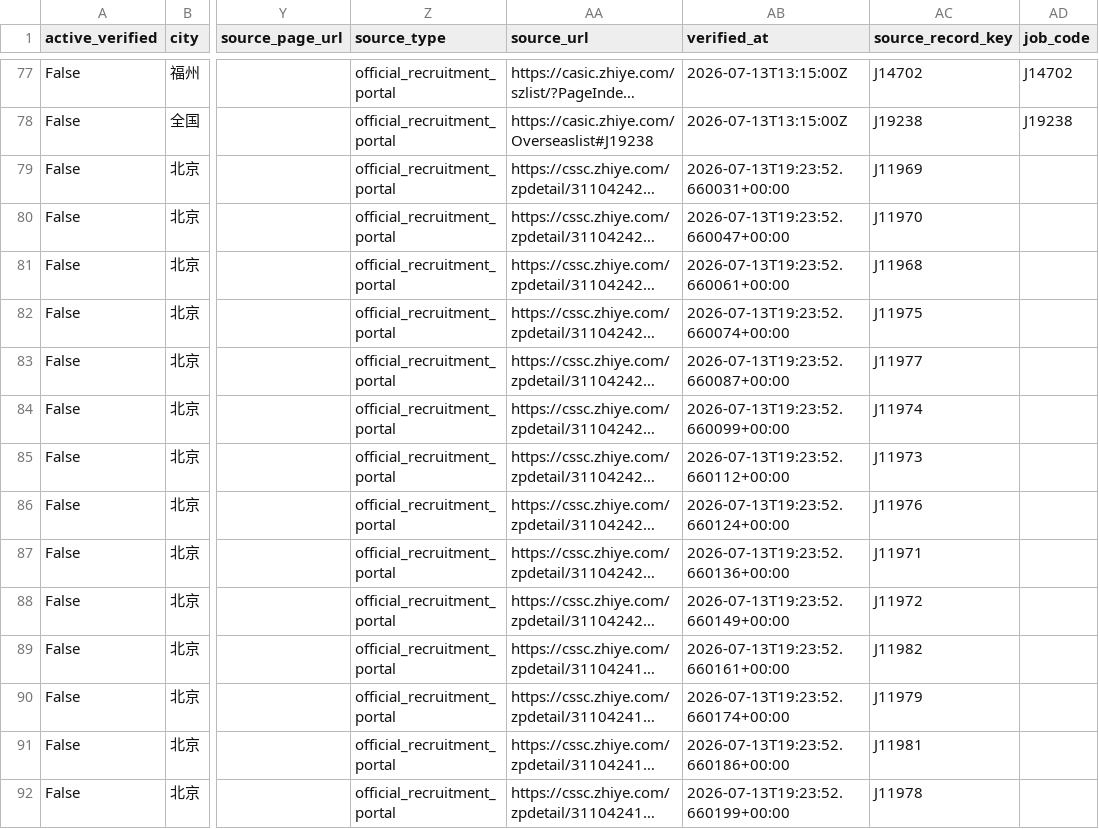
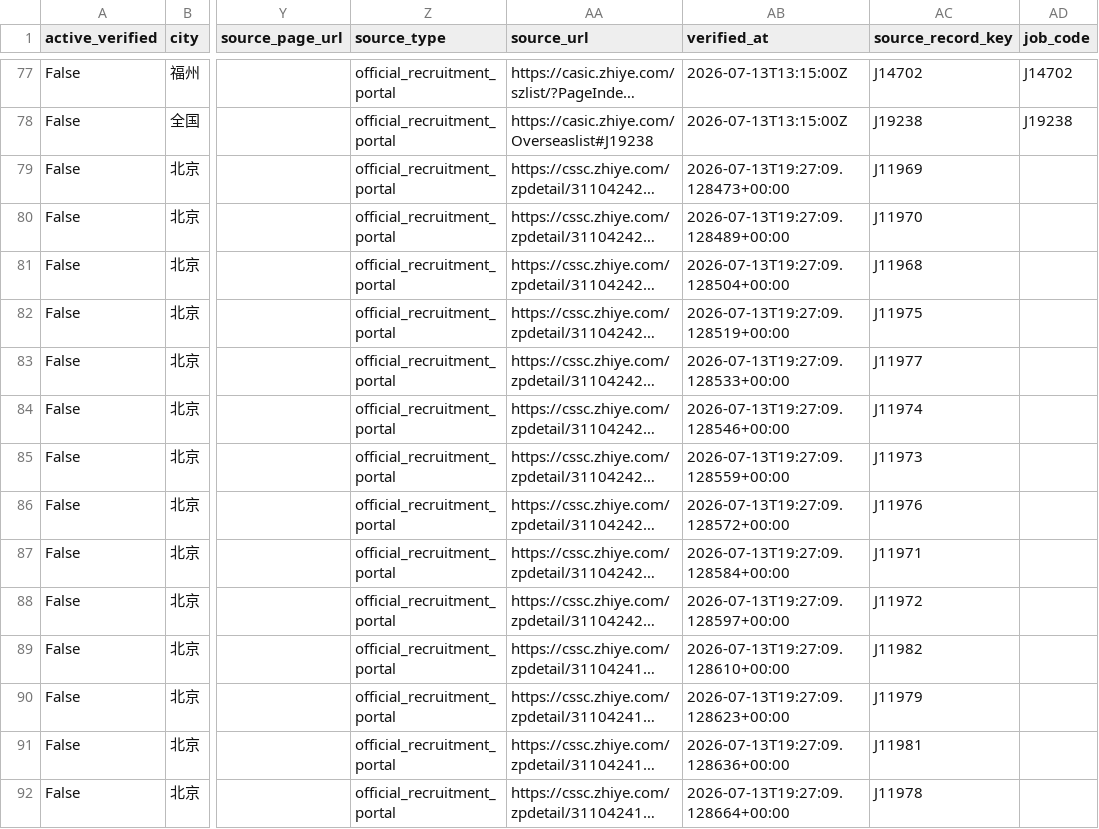
Before and after one commit to maudwolfe56-eng/lietoula-bridge, a CSV file: research/company1000/deliverables/JobImport.csv, drawn as a sheet; only a part is shown, gaps mark what is left out; long unchanged cells end in …; the diff covers the shown part only; the diff names each change by its address in the sheet, - before the commit and + after, or states it on an @@ line.

```diff
--- a/research/company1000/deliverables/JobImport.csv
+++ b/research/company1000/deliverables/JobImport.csv
-AB79 (verified_at): 2026-07-13T19:23:52.660031+00:00
+AB79 (verified_at): 2026-07-13T19:27:09.128473+00:00
-AB80 (verified_at): 2026-07-13T19:23:52.660047+00:00
+AB80 (verified_at): 2026-07-13T19:27:09.128489+00:00
-AB81 (verified_at): 2026-07-13T19:23:52.660061+00:00
+AB81 (verified_at): 2026-07-13T19:27:09.128504+00:00
-AB82 (verified_at): 2026-07-13T19:23:52.660074+00:00
+AB82 (verified_at): 2026-07-13T19:27:09.128519+00:00
-AB83 (verified_at): 2026-07-13T19:23:52.660087+00:00
+AB83 (verified_at): 2026-07-13T19:27:09.128533+00:00
-AB84 (verified_at): 2026-07-13T19:23:52.660099+00:00
+AB84 (verified_at): 2026-07-13T19:27:09.128546+00:00
-AB85 (verified_at): 2026-07-13T19:23:52.660112+00:00
+AB85 (verified_at): 2026-07-13T19:27:09.128559+00:00
-AB86 (verified_at): 2026-07-13T19:23:52.660124+00:00
+AB86 (verified_at): 2026-07-13T19:27:09.128572+00:00
-AB87 (verified_at): 2026-07-13T19:23:52.660136+00:00
+AB87 (verified_at): 2026-07-13T19:27:09.128584+00:00
-AB88 (verified_at): 2026-07-13T19:23:52.660149+00:00
+AB88 (verified_at): 2026-07-13T19:27:09.128597+00:00
-AB89 (verified_at): 2026-07-13T19:23:52.660161+00:00
+AB89 (verified_at): 2026-07-13T19:27:09.128610+00:00
-AB90 (verified_at): 2026-07-13T19:23:52.660174+00:00
+AB90 (verified_at): 2026-07-13T19:27:09.128623+00:00
-AB91 (verified_at): 2026-07-13T19:23:52.660186+00:00
+AB91 (verified_at): 2026-07-13T19:27:09.128636+00:00
-AB92 (verified_at): 2026-07-13T19:23:52.660199+00:00
+AB92 (verified_at): 2026-07-13T19:27:09.128664+00:00
```
Also changed, not shown: 60 edited cells elsewhere in this file, research/company1000/deliverables/JobChanges.csv, 20 other files.
